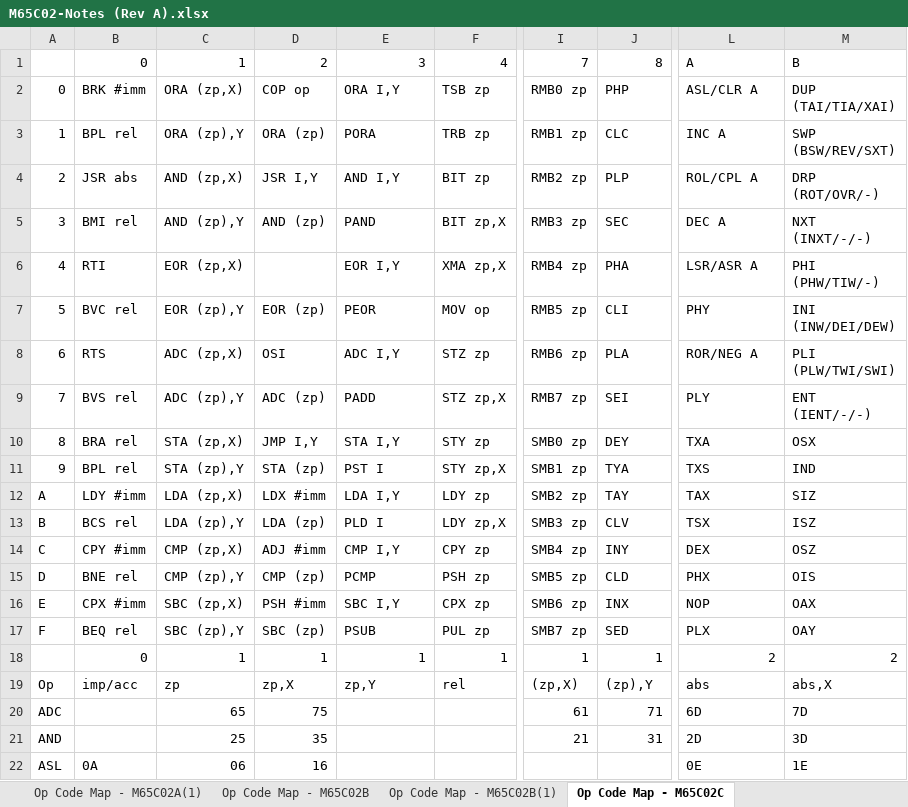
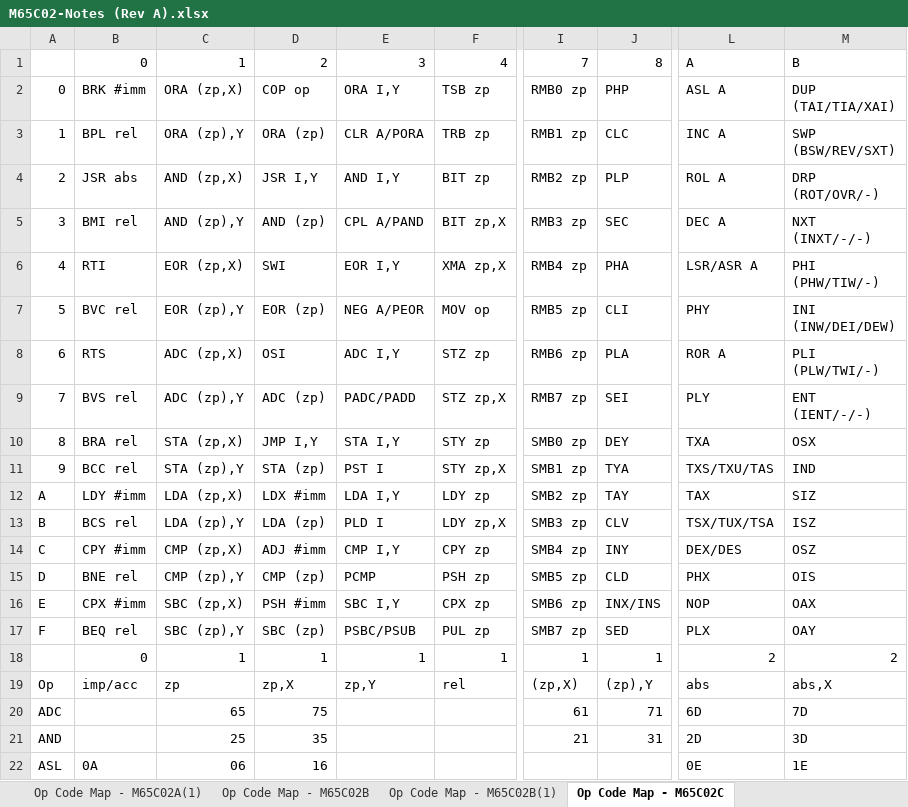
Before and after one commit to MorrisMA/M65C02A, an Excel workbook: Docs/M65C02-Notes (Rev A).xlsx, sheet Op Code Map - M65C02C, drawn as a sheet; only a part is shown, gaps mark what is left out; values as stored, in another font and other column widths than the file's, no cell formats; ↵ is a line break in a cell; the diff names each change by its address in the sheet, - before the commit and + after, or states it on an @@ line.

```diff
--- a/Docs/M65C02-Notes (Rev A).xlsx (sheet Op Code Map - M65C02C)
+++ b/Docs/M65C02-Notes (Rev A).xlsx (sheet Op Code Map - M65C02C)
-L2: ASL/CLR A
+L2: ASL A
-E3: PORA
+E3: CLR A/PORA
-L4: ROL/CPL A
+L4: ROL A
-E5: PAND
+E5: CPL A/PAND
-D6: (empty)
+D6: SWI
-E7: PEOR
+E7: NEG A/PEOR
-L8: ROR/NEG A
+L8: ROR A
-M8: PLI ↵ (PLW/TWI/SWI)
+M8: PLI ↵ (PLW/TWI/-)
-E9: PADD
+E9: PADC/PADD
-B11: BPL rel
+B11: BCC rel
-L11: TXS
+L11: TXS/TXU/TAS
-L13: TSX
+L13: TSX/TUX/TSA
-L14: DEX
+L14: DEX/DES
-J16: INX
+J16: INX/INS
-E17: PSUB
+E17: PSBC/PSUB
```
Also changed, not shown: cell formats, 2 other files.
